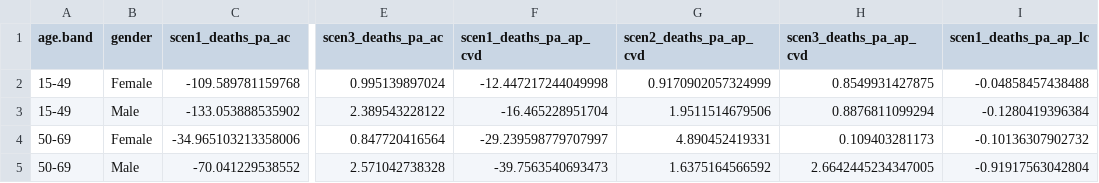
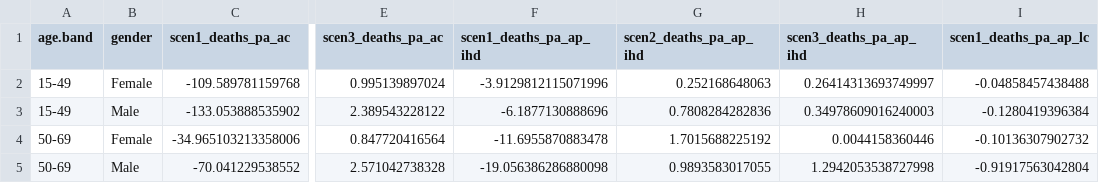
Before and after one commit to ITHIM/ithim-r-interface, a CSV file: demo/data/accra/health/total_deaths.csv, drawn as a sheet; only a part is shown, gaps mark what is left out; the diff names each change by its address in the sheet, - before the commit and + after, or states it on an @@ line.

Commit message:
Update health burden with IHD instead of CVD

```diff
--- a/demo/data/accra/health/total_deaths.csv
+++ b/demo/data/accra/health/total_deaths.csv
-F1: scen1_deaths_pa_ap_cvd
+F1: scen1_deaths_pa_ap_ihd
-G1: scen2_deaths_pa_ap_cvd
+G1: scen2_deaths_pa_ap_ihd
-H1: scen3_deaths_pa_ap_cvd
+H1: scen3_deaths_pa_ap_ihd
-F2 (scen1_deaths_pa_ap_ihd): -12.447217244049998
+F2 (scen1_deaths_pa_ap_ihd): -3.9129812115071996
-G2 (scen2_deaths_pa_ap_ihd): 0.9170902057324999
+G2 (scen2_deaths_pa_ap_ihd): 0.252168648063
-H2 (scen3_deaths_pa_ap_ihd): 0.8549931427875
+H2 (scen3_deaths_pa_ap_ihd): 0.26414313693749997
-F3 (scen1_deaths_pa_ap_ihd): -16.465228951704
+F3 (scen1_deaths_pa_ap_ihd): -6.1877130888696
-G3 (scen2_deaths_pa_ap_ihd): 1.9511514679506
+G3 (scen2_deaths_pa_ap_ihd): 0.7808284282836
-H3 (scen3_deaths_pa_ap_ihd): 0.8876811099294
+H3 (scen3_deaths_pa_ap_ihd): 0.34978609016240003
-F4 (scen1_deaths_pa_ap_ihd): -29.239598779707997
+F4 (scen1_deaths_pa_ap_ihd): -11.6955870883478
-G4 (scen2_deaths_pa_ap_ihd): 4.890452419331
+G4 (scen2_deaths_pa_ap_ihd): 1.7015688225192
-H4 (scen3_deaths_pa_ap_ihd): 0.109403281173
+H4 (scen3_deaths_pa_ap_ihd): 0.0044158360446
-F5 (scen1_deaths_pa_ap_ihd): -39.7563540693473
+F5 (scen1_deaths_pa_ap_ihd): -19.056386286880098
-G5 (scen2_deaths_pa_ap_ihd): 1.6375164566592
+G5 (scen2_deaths_pa_ap_ihd): 0.9893583017055
-H5 (scen3_deaths_pa_ap_ihd): 2.6642445234347005
+H5 (scen3_deaths_pa_ap_ihd): 1.2942053538727998
```
Also changed, not shown: demo/data/accra/health/total_deaths_red.csv, demo/data/accra/health/total_ylls.csv, 1 other file.
